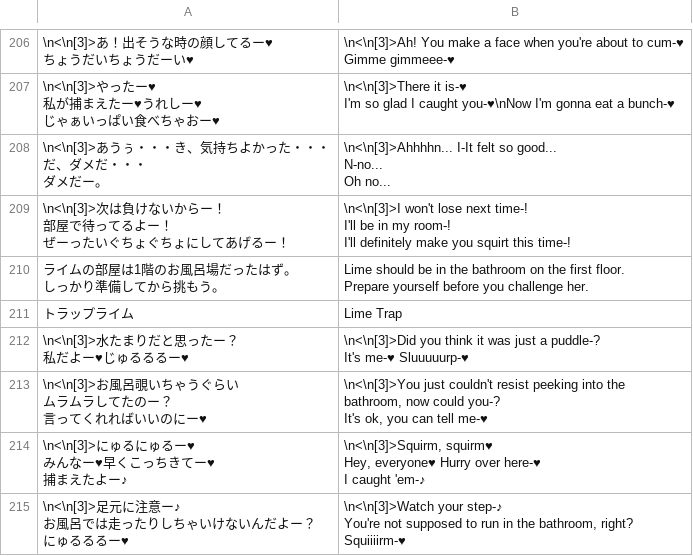
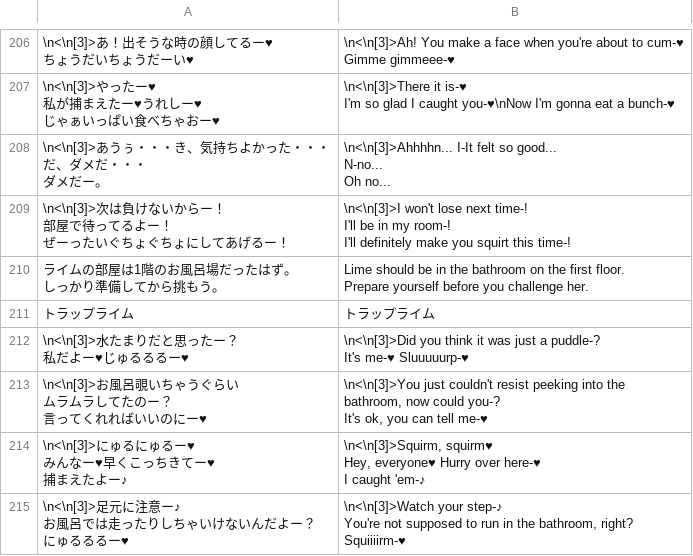
Before and after one commit to Giratena/Captured-Als-To-Romeria-Translation, a CSV file: Translation Script/Map001.csv, drawn as a sheet; only a part is shown, gaps mark what is left out.

```diff
--- a/Translation Script/Map001.csv
+++ b/Translation Script/Map001.csv
@@ -537,3 +537,3 @@ I'll definitely make you squirt this time-!"
 Prepare yourself before you challenge her."
-"トラップライム","Lime Trap"
+"トラップライム","トラップライム"
 "\n<\n[3]>水たまりだと思ったー？
```
Also changed, not shown: Translation Script/CommonEvents.csv, Translation Script/Map106.csv, 6 other files.
